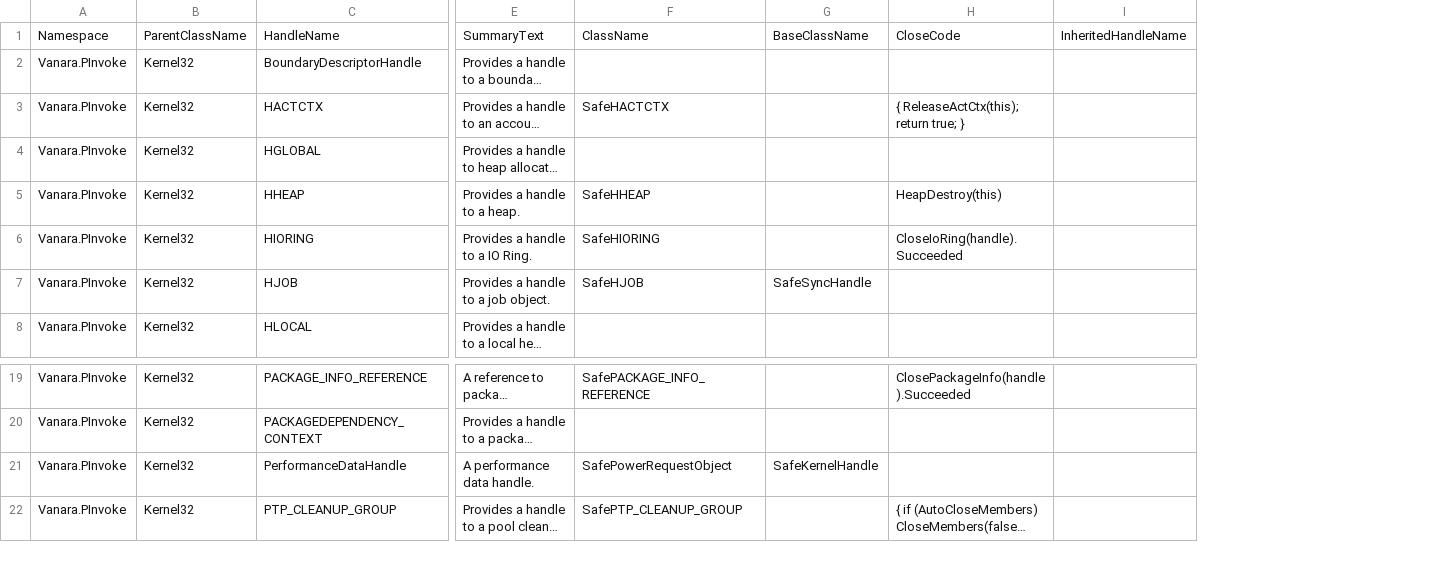
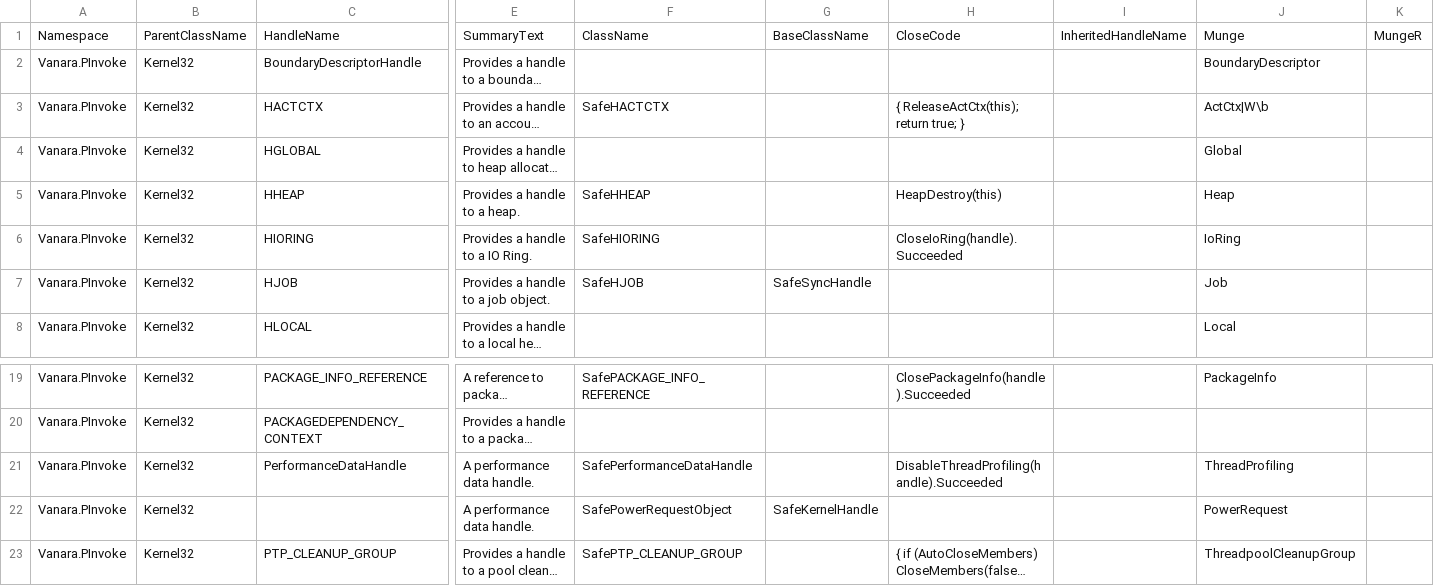
Before and after one commit to dahall/Vanara, a CSV file: PInvoke/Kernel32/handles.csv, drawn as a sheet; only a part is shown, gaps mark what is left out; long unchanged cells end in …; rows hold the shown columns only; the diff names each change by its address in the sheet, - before the commit and + after, or states it on an @@ line.

Commit message:
Enhanced Kernel32 with new generated methods

```diff
--- a/PInvoke/Kernel32/handles.csv
+++ b/PInvoke/Kernel32/handles.csv
+column J, rows 1-8: Munge | BoundaryDescriptor | ActCtx|W\b | Global | Heap | IoRing | Job | Local; rows 19-21: PackageInfo |  | ThreadProfiling; row 23: ThreadpoolCleanupGroup
+column K, row 1: MungeR
-F21: SafePowerRequestObject
+F21: SafePerformanceDataHandle
-G21: SafeKernelHandle
+G21: (empty)
-H21: (empty)
+H21: DisableThreadProfiling(handle).Succeeded
+row 22: Vanara.PInvoke | Kernel32 |  | A performance data handle. | SafePowerRequestObject | SafeKernelHandle |  |  | PowerRequest
```
Also changed, not shown: 17 other files.
